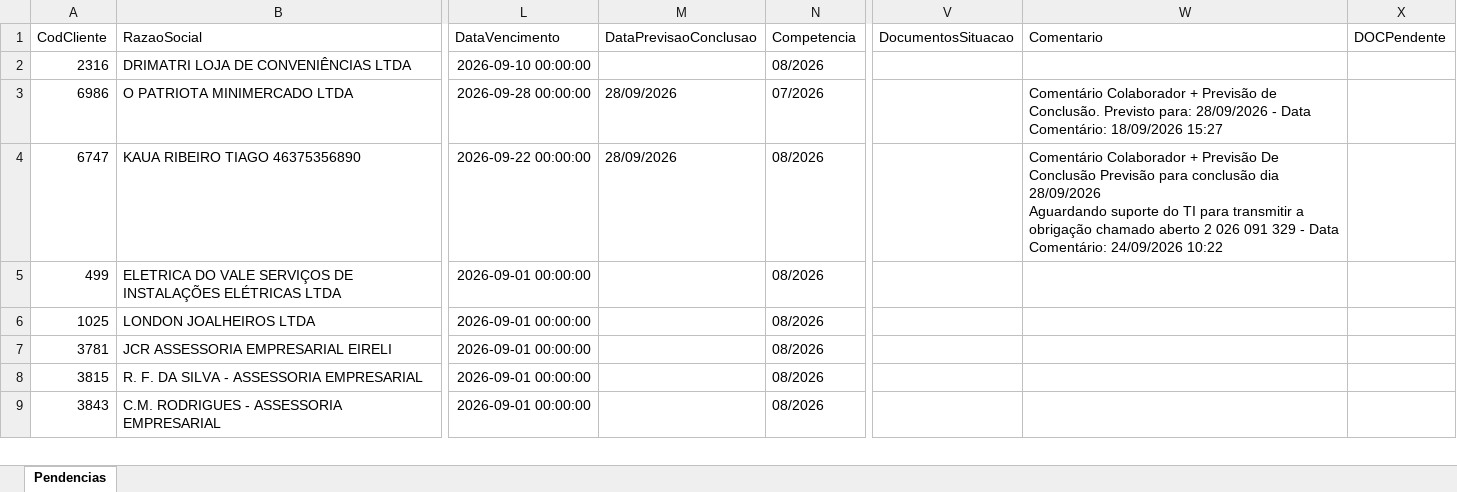
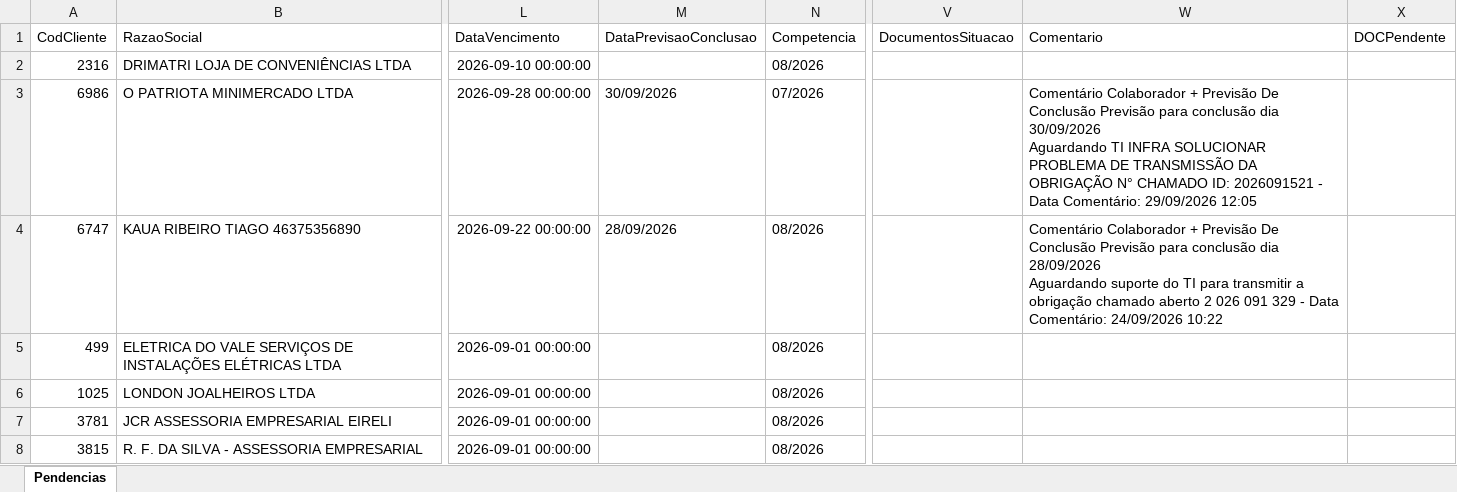
Before and after one commit to Controladoria-MG/Portal-das-tarefas, an Excel workbook: dados/base/mg_express.xlsx, sheet Pendencias, drawn as a sheet; only a part is shown, gaps mark what is left out; the shorter side is filled out with more unchanged rows; values as stored, in another font and other column widths than the file's, no borders; ↵ is a line break in a cell; the diff names each change by its address in the sheet, - before the commit and + after, or states it on an @@ line.

```diff
--- a/dados/base/mg_express.xlsx (sheet Pendencias)
+++ b/dados/base/mg_express.xlsx (sheet Pendencias)
-M3 (DataPrevisaoConclusao): 28/09/2026
+M3 (DataPrevisaoConclusao): 30/09/2026
-W3 (Comentario): …+ Previsão de Conclusão. Previsto para: 28/09/2026 - Data Comentário: 18/09/2026 15:27
+W3 (Comentario): …+ Previsão De Conclusão Previsão para conclusão dia 30/09/2026 ↵ Aguardando TI INFRA SOLUCIONAR PROBLEMA DE TRANSMISSÃO DA OBRIGAÇÃO N° CHAMADO ID: 2026091521 - Data Comentário: 29/09/2026 12:05
```
Also changed, not shown: dados/base/bpo.xlsx, dados/base/goias.xlsx, 4 other files.
